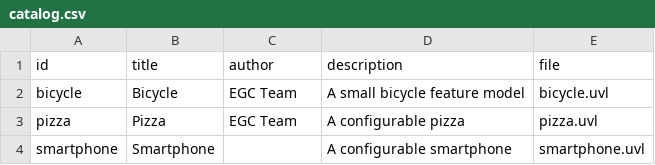
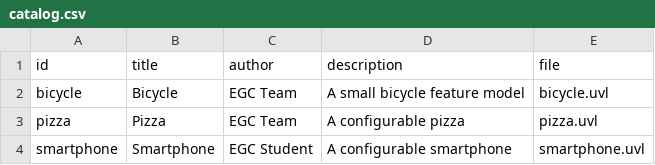
Before and after one commit to MML9796/minireto-01-uvl-cicd, a CSV file: catalog.csv, drawn as a sheet.

Commit message:
Corrige la autoría del modelo.

```diff
--- a/catalog.csv
+++ b/catalog.csv
@@ -3,2 +3,2 @@ bicycle,Bicycle,EGC Team,A small bicycle feature model,bicycle.uvl
 pizza,Pizza,EGC Team,A configurable pizza,pizza.uvl
-smartphone,Smartphone,,A configurable smartphone,smartphone.uvl
+smartphone,Smartphone,EGC Student,A configurable smartphone,smartphone.uvl
```
